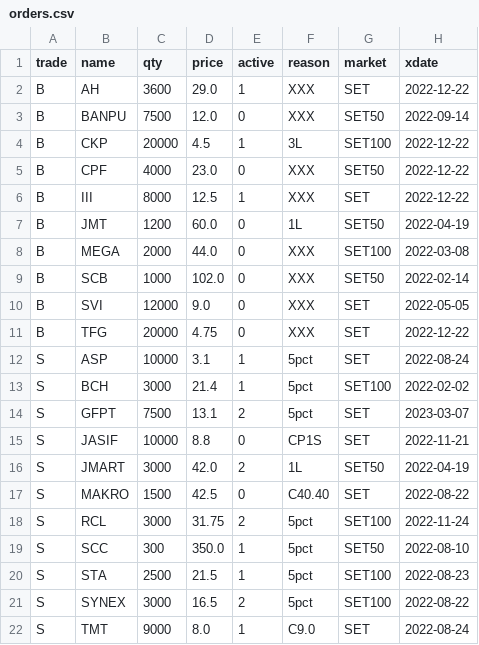
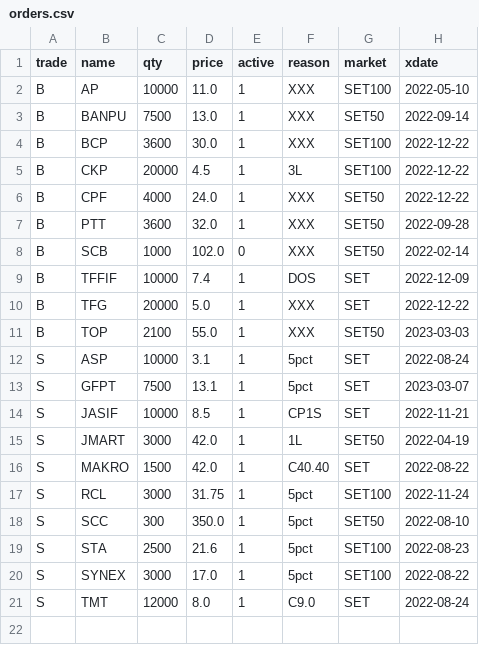
Before and after one commit to santimcs/A7, a CSV file: Data/orders.csv, drawn as a sheet.

```diff
--- a/Data/orders.csv
+++ b/Data/orders.csv
@@ -1,22 +1,21 @@
 trade,name,qty,price,active,reason,market,xdate
-B,AH,3600,29.0,1,XXX,SET,2022-12-22
-B,BANPU,7500,12.0,0,XXX,SET50,2022-09-14
+B,AP,10000,11.0,1,XXX,SET100,2022-05-10
+B,BANPU,7500,13.0,1,XXX,SET50,2022-09-14
+B,BCP,3600,30.0,1,XXX,SET100,2022-12-22
 B,CKP,20000,4.5,1,3L,SET100,2022-12-22
-B,CPF,4000,23.0,0,XXX,SET50,2022-12-22
-B,III,8000,12.5,1,XXX,SET,2022-12-22
-B,JMT,1200,60.0,0,1L,SET50,2022-04-19
-B,MEGA,2000,44.0,0,XXX,SET100,2022-03-08
+B,CPF,4000,24.0,1,XXX,SET50,2022-12-22
+B,PTT,3600,32.0,1,XXX,SET50,2022-09-28
 B,SCB,1000,102.0,0,XXX,SET50,2022-02-14
-B,SVI,12000,9.0,0,XXX,SET,2022-05-05
-B,TFG,20000,4.75,0,XXX,SET,2022-12-22
+B,TFFIF,10000,7.4,1,DOS,SET,2022-12-09
+B,TFG,20000,5.0,1,XXX,SET,2022-12-22
+B,TOP,2100,55.0,1,XXX,SET50,2023-03-03
 S,ASP,10000,3.1,1,5pct,SET,2022-08-24
-S,BCH,3000,21.4,1,5pct,SET100,2022-02-02
-S,GFPT,7500,13.1,2,5pct,SET,2023-03-07
-S,JASIF,10000,8.8,0,CP1S,SET,2022-11-21
-S,JMART,3000,42.0,2,1L,SET50,2022-04-19
-S,MAKRO,1500,42.5,0,C40.40,SET,2022-08-22
-S,RCL,3000,31.75,2,5pct,SET100,2022-11-24
+S,GFPT,7500,13.1,1,5pct,SET,2023-03-07
+S,JASIF,10000,8.5,1,CP1S,SET,2022-11-21
+S,JMART,3000,42.0,1,1L,SET50,2022-04-19
+S,MAKRO,1500,42.0,1,C40.40,SET,2022-08-22
+S,RCL,3000,31.75,1,5pct,SET100,2022-11-24
 S,SCC,300,350.0,1,5pct,SET50,2022-08-10
-S,STA,2500,21.5,1,5pct,SET100,2022-08-23
-S,SYNEX,3000,16.5,2,5pct,SET100,2022-08-22
-S,TMT,9000,8.0,1,C9.0,SET,2022-08-24
+S,STA,2500,21.6,1,5pct,SET100,2022-08-23
+S,SYNEX,3000,17.0,1,5pct,SET100,2022-08-22
+S,TMT,12000,8.0,1,C9.0,SET,2022-08-24
```
Also changed, not shown: Data/daily-sales.csv, Data/orders-log.csv, 55 other files.
